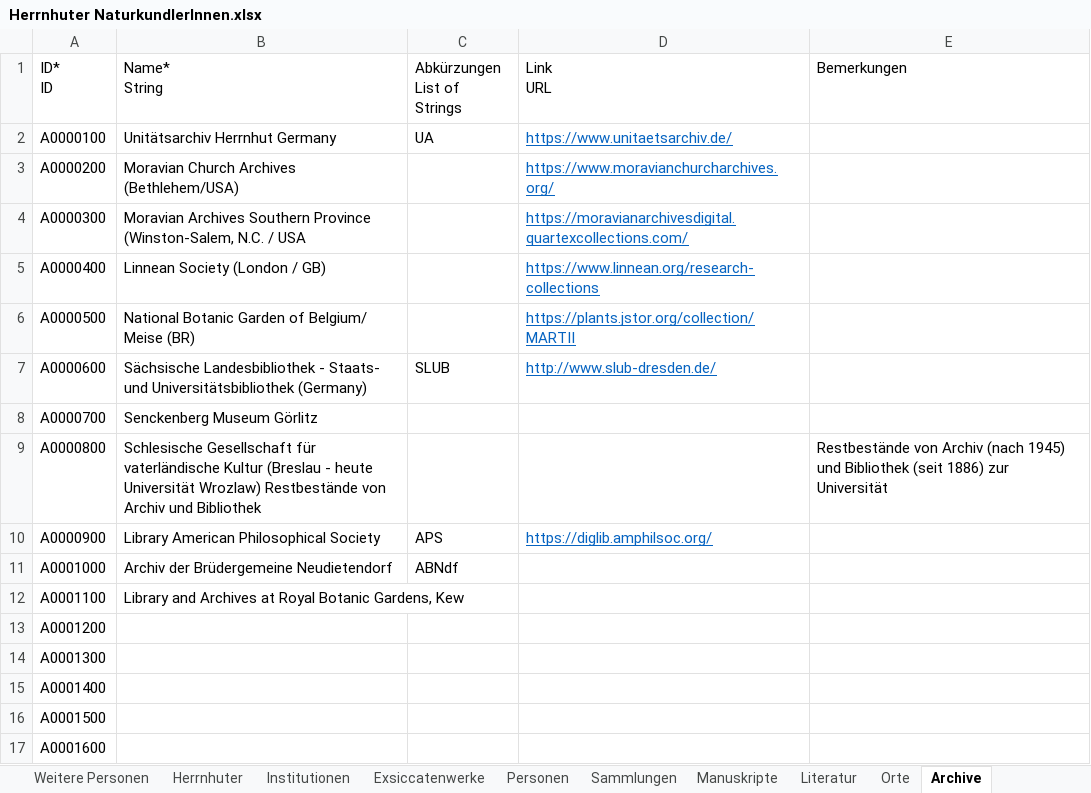
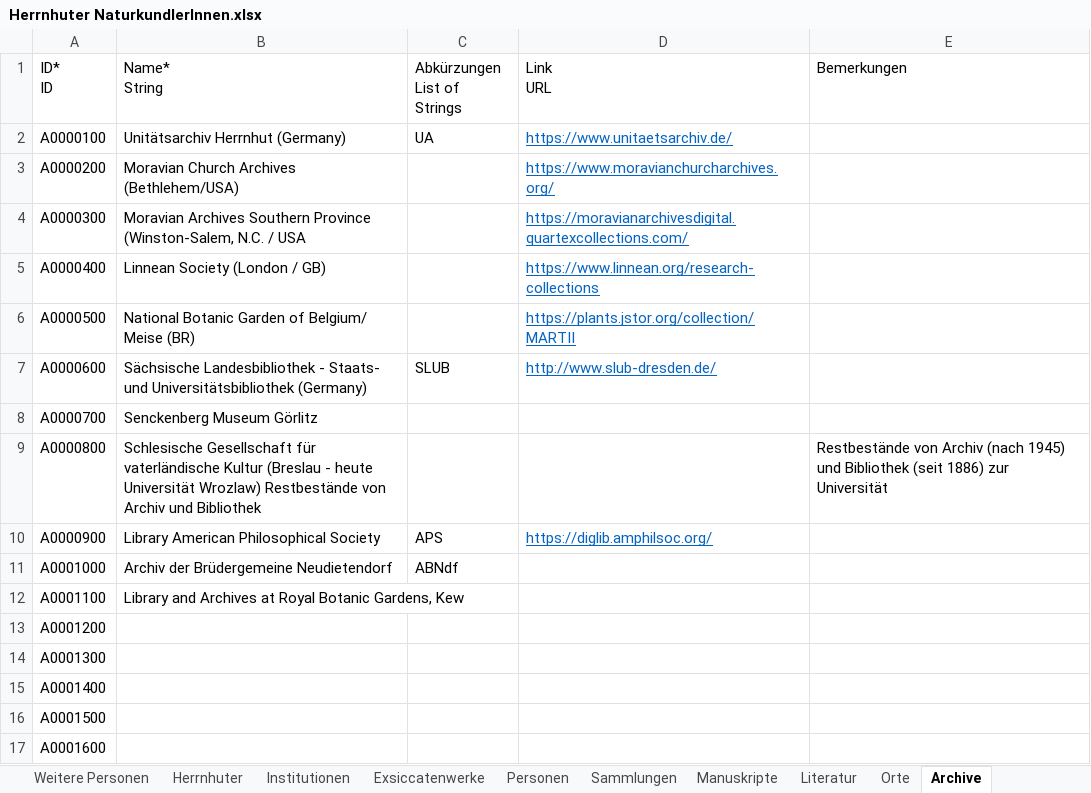
Before and after one commit to rue-a/naturforschung_und_protestantische_mission, an Excel workbook: data/Herrnhuter NaturkundlerInnen.xlsx, sheet Archive, drawn as a sheet; values as stored, in another font and other column widths than the file's, no borders; table styles not drawn; the diff names each change by its address in the sheet, - before the commit and + after, or states it on an @@ line.

```diff
--- a/data/Herrnhuter NaturkundlerInnen.xlsx (sheet Archive)
+++ b/data/Herrnhuter NaturkundlerInnen.xlsx (sheet Archive)
-B2: Unitätsarchiv Herrnhut Germany
+B2: Unitätsarchiv Herrnhut (Germany)
```
Also changed, not shown: 4 other files.
